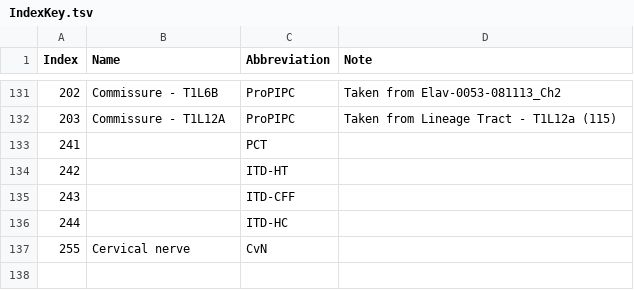
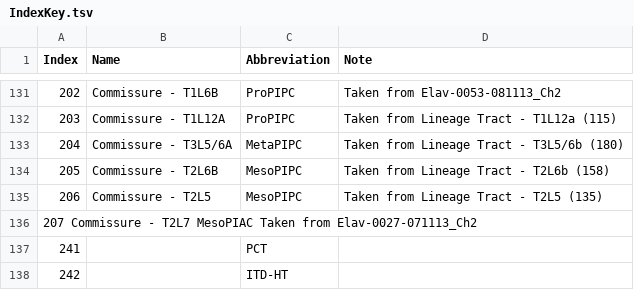
Before and after one commit to Robbie1977/DrosAdultTAGdomains, a TSV file: refData/IndexKey.tsv, drawn as a sheet; only a part is shown, gaps mark what is left out; the shorter side is filled out with more unchanged rows; the diff names each change by its address in the sheet, - before the commit and + after, or states it on an @@ line.

Commit message:
adding more commisures

```diff
--- a/refData/IndexKey.tsv
+++ b/refData/IndexKey.tsv
+row 133: 204 | Commissure - T3L5/6A | MetaPIPC | Taken from Lineage Tract - T3L5/6b (180)
+row 134: 205 | Commissure - T2L6B | MesoPIPC | Taken from Lineage Tract - T2L6b (158)
+row 135: 206 | Commissure - T2L5 | MesoPIPC | Taken from Lineage Tract - T2L5 (135)
+row 136: 207 Commissure - T2L7 MesoPIAC Taken from Elav-0027-071113_Ch2
```
